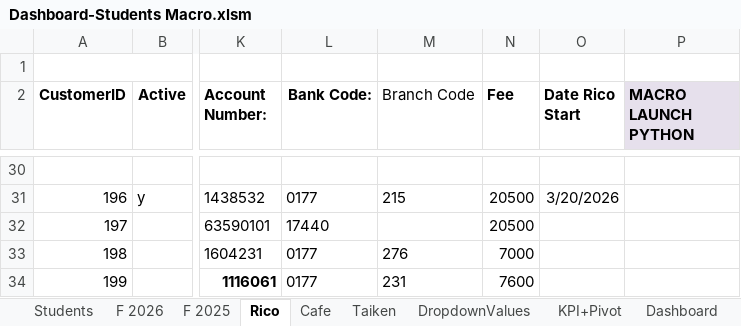
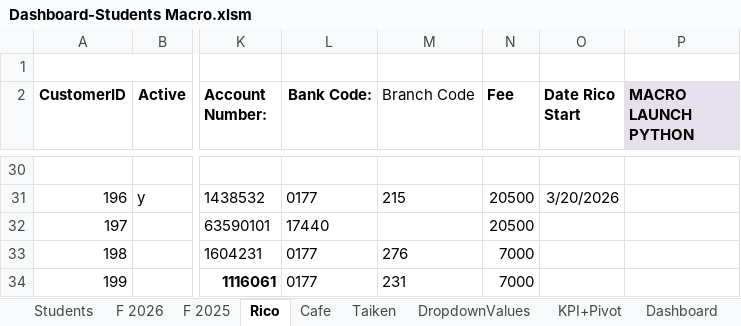
Before and after one commit to Euthenian/bee-school-knowledge, an Excel workbook: 事務/Dashboard-Students Macro.xlsm, sheet Rico, drawn as a sheet; only a part is shown, gaps mark what is left out; values as stored, in another font and other column widths than the file's, no borders; charts and pictures not drawn; the diff names each change by its address in the sheet, - before the commit and + after, or states it on an @@ line.

```diff
--- a/事務/Dashboard-Students Macro.xlsm (sheet Rico)
+++ b/事務/Dashboard-Students Macro.xlsm (sheet Rico)
-N34 (Fee): 7600
+N34 (Fee): 7000
```
Also changed, not shown: sheet Students, sheet F 2026, sheet Taiken, charts or pictures.
